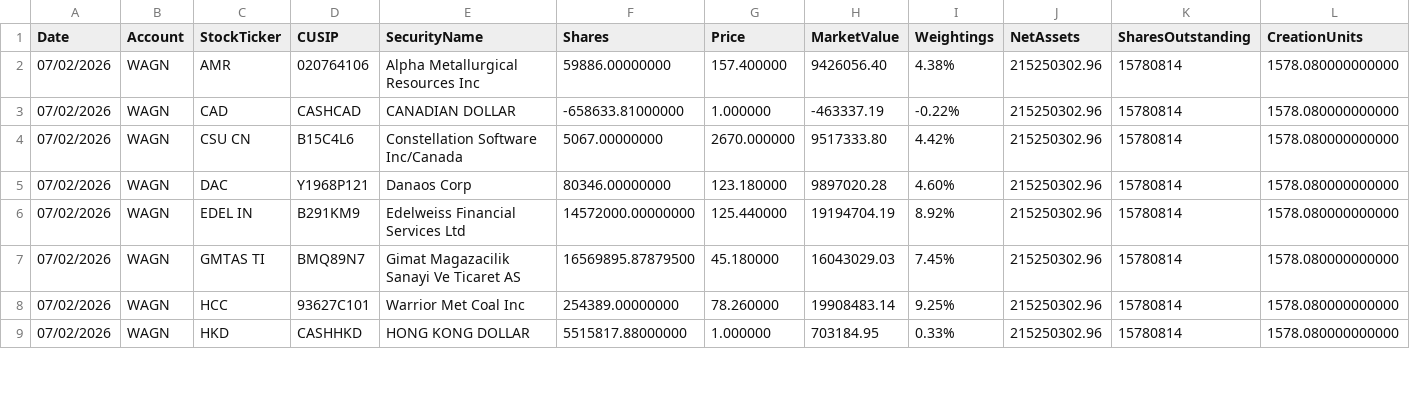
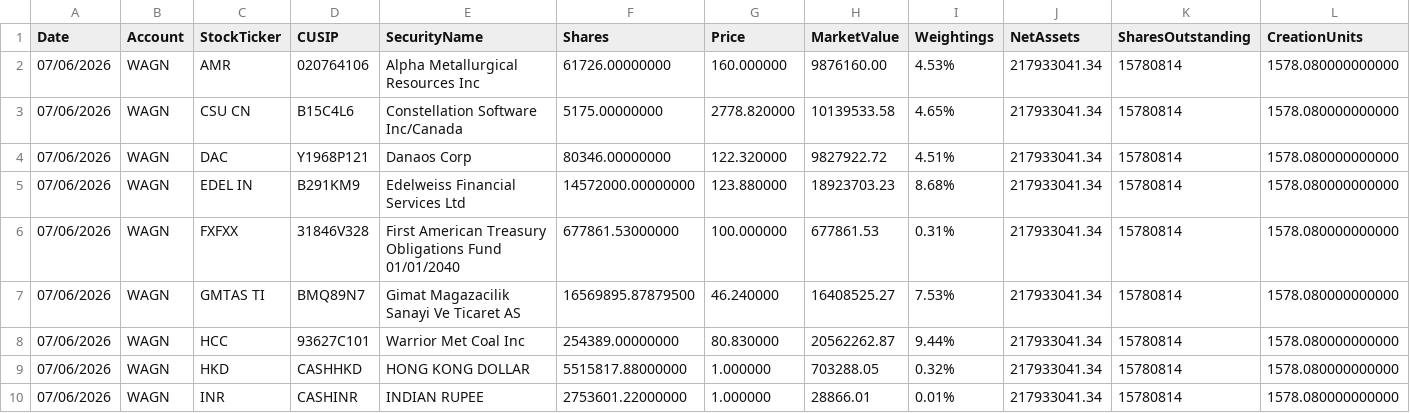
Before and after one commit to amirahmedimtiaz/pabrai-portfolio-monitor, a CSV file: previous_holdings.csv, drawn as a sheet; only a part is shown; removed rows and columns are numbered as before the commit, all else as after; rows hold the shown columns only; the diff covers the shown part only; the diff names each change by its address in the sheet, - before the commit and + after, or states it on an @@ line.

```diff
--- a/previous_holdings.csv
+++ b/previous_holdings.csv
-A2 (Date): 07/02/2026
+A2 (Date): 07/06/2026
-F2 (Shares): 59886.00000000
+F2 (Shares): 61726.00000000
-G2 (Price): 157.400000
+G2 (Price): 160.000000
-H2 (MarketValue): 9426056.40
+H2 (MarketValue): 9876160.00
-I2 (Weightings): 4.38%
+I2 (Weightings): 4.53%
-J2 (NetAssets): 215250302.96
+J2 (NetAssets): 217933041.34
-row 3: 07/02/2026 | WAGN | CAD | CASHCAD | CANADIAN DOLLAR | -658633.81000000 | 1.000000 | -463337.19 | -0.22% | 215250302.96 | 15780814 | 1578.080000000000
-A3:A5 (Date): 07/02/2026
+A3:A5 (Date): 07/06/2026
-F3 (Shares): 5067.00000000
+F3 (Shares): 5175.00000000
-G3 (Price): 2670.000000
+G3 (Price): 2778.820000
-H3 (MarketValue): 9517333.80
+H3 (MarketValue): 10139533.58
-I3 (Weightings): 4.42%
+I3 (Weightings): 4.65%
-J3:J5 (NetAssets): 215250302.96
+J3:J5 (NetAssets): 217933041.34
-G4 (Price): 123.180000
+G4 (Price): 122.320000
-H4 (MarketValue): 9897020.28
+H4 (MarketValue): 9827922.72
-I4 (Weightings): 4.60%
+I4 (Weightings): 4.51%
-G5 (Price): 125.440000
+G5 (Price): 123.880000
-H5 (MarketValue): 19194704.19
+H5 (MarketValue): 18923703.23
-I5 (Weightings): 8.92%
+I5 (Weightings): 8.68%
+row 6: 07/06/2026 | WAGN | FXFXX | 31846V328 | First American Treasury Obligations Fund 01/01/2040 | 677861.53000000 | 100.000000 | 677861.53 | 0.31% | 217933041.34 | 15780814 | 1578.080000000000
-A7:A9 (Date): 07/02/2026
+A7:A9 (Date): 07/06/2026
-G7 (Price): 45.180000
+G7 (Price): 46.240000
-H7 (MarketValue): 16043029.03
+H7 (MarketValue): 16408525.27
-I7 (Weightings): 7.45%
+I7 (Weightings): 7.53%
-J7:J9 (NetAssets): 215250302.96
+J7:J9 (NetAssets): 217933041.34
-G8 (Price): 78.260000
+G8 (Price): 80.830000
-H8 (MarketValue): 19908483.14
+H8 (MarketValue): 20562262.87
-I8 (Weightings): 9.25%
+I8 (Weightings): 9.44%
-H9 (MarketValue): 703184.95
+H9 (MarketValue): 703288.05
-I9 (Weightings): 0.33%
+I9 (Weightings): 0.32%
+row 10: 07/06/2026 | WAGN | INR | CASHINR | INDIAN RUPEE | 2753601.22000000 | 1.000000 | 28866.01 | 0.01% | 217933041.34 | 15780814 | 1578.080000000000
```
Also changed, not shown: 79 edited cells elsewhere in this file.
